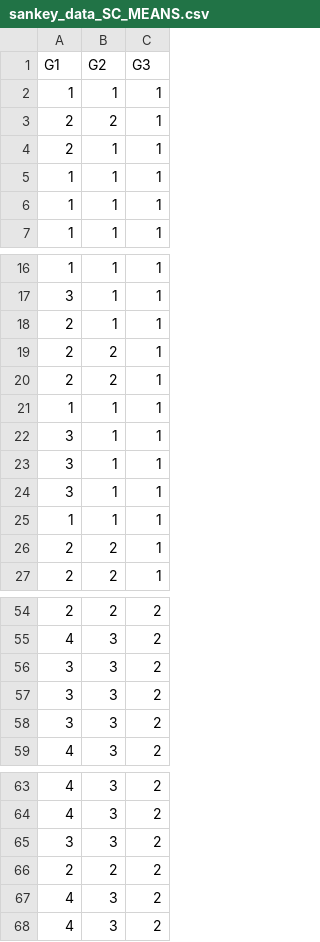
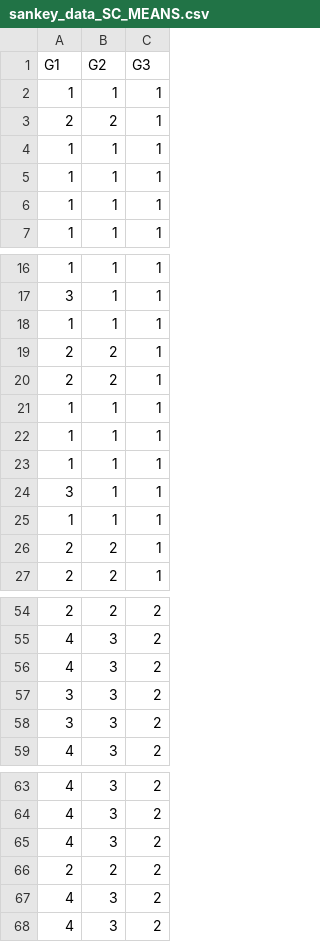
Before and after one commit to AVShimada/Stage-M1-LNCA-2026, a CSV file: Aging_Data/code/sankey_data_SC_MEANS.csv, drawn as a sheet; only a part is shown, gaps mark what is left out.

```diff
--- a/Aging_Data/code/sankey_data_SC_MEANS.csv
+++ b/Aging_Data/code/sankey_data_SC_MEANS.csv
@@ -3,3 +3,3 @@ G1,G2,G3
 2,2,1
-2,1,1
+1,1,1
 1,1,1
@@ -17,3 +17,3 @@ G1,G2,G3
 3,1,1
-2,1,1
+1,1,1
 2,2,1
@@ -21,4 +21,4 @@ G1,G2,G3
 1,1,1
-3,1,1
-3,1,1
+1,1,1
+1,1,1
 3,1,1
@@ -55,3 +55,3 @@ G1,G2,G3
 4,3,2
-3,3,2
+4,3,2
 3,3,2
@@ -64,3 +64,3 @@ G1,G2,G3
 4,3,2
-3,3,2
+4,3,2
 2,2,2
```
Also changed, not shown: Aging_Data/code/sankey_data_FC.csv, Aging_Data/code/sankey_data_FC_MEANS.csv, 6 other files.
